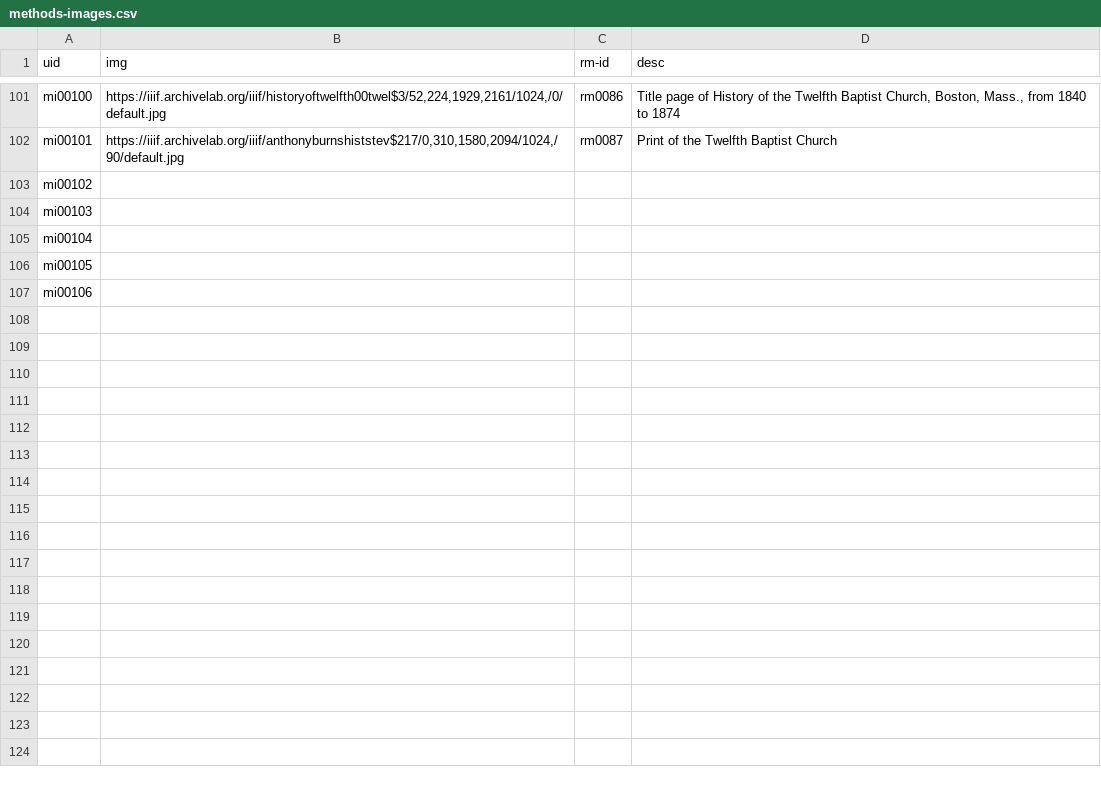
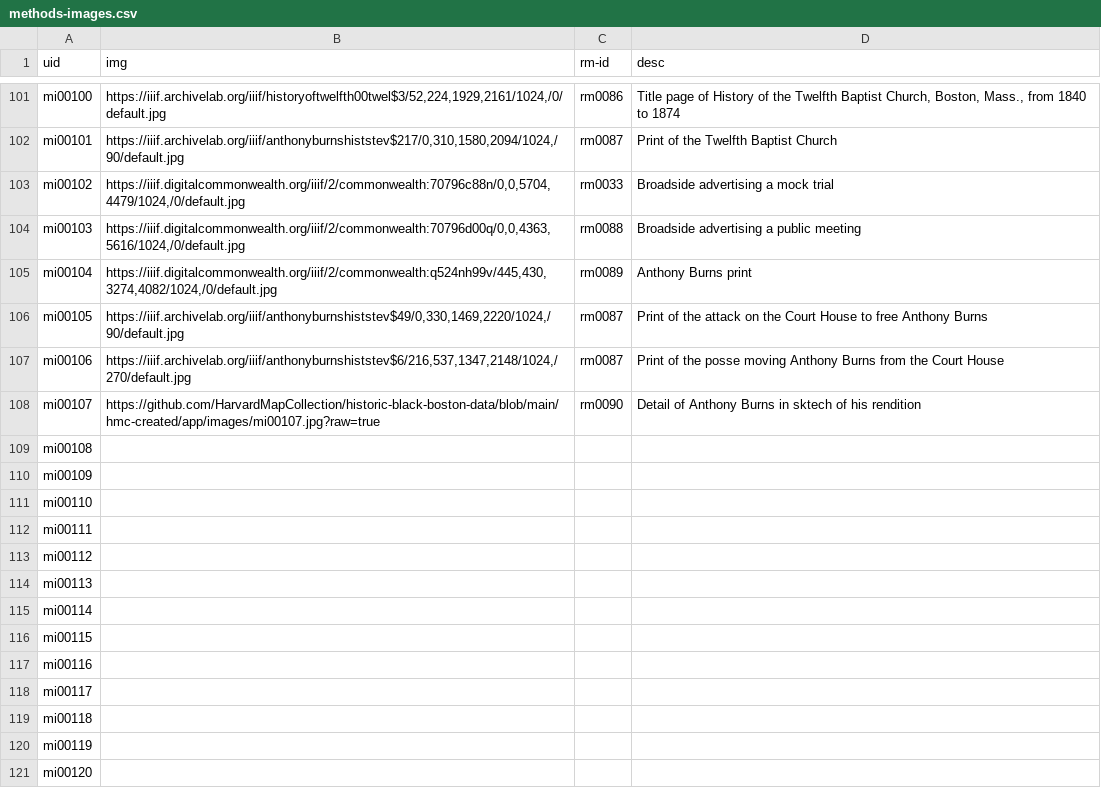
Before and after one commit to HarvardMapCollection/historic-black-boston-data, a CSV file: hmc-created/app/methods-images.csv, drawn as a sheet; only a part is shown, gaps mark what is left out; the diff covers the shown part only.

Commit message:
adding data

```diff
--- a/hmc-created/app/methods-images.csv
+++ b/hmc-created/app/methods-images.csv
@@ -102,6 +102,20 @@ mi00100,"https://iiif.archivelab.org/iiif/historyoftwelfth00twel$3/52,224,1929,2
 mi00101,"https://iiif.archivelab.org/iiif/anthonyburnshiststev$217/0,310,1580,2094/1024,/90/default.jpg",rm0087,Print of the Twelfth Baptist Church
-mi00102,,,
-mi00103,,,
-mi00104,,,
-mi00105,,,
-mi00106,,,
+mi00102,"https://iiif.digitalcommonwealth.org/iiif/2/commonwealth:70796c88n/0,0,5704,4479/1024,/0/default.jpg",rm0033,Broadside advertising a mock trial
+mi00103,"https://iiif.digitalcommonwealth.org/iiif/2/commonwealth:70796d00q/0,0,4363,5616/1024,/0/default.jpg",rm0088,Broadside advertising a public meeting
+mi00104,"https://iiif.digitalcommonwealth.org/iiif/2/commonwealth:q524nh99v/445,430,3274,4082/1024,/0/default.jpg",rm0089,Anthony Burns print
+mi00105,"https://iiif.archivelab.org/iiif/anthonyburnshiststev$49/0,330,1469,2220/1024,/90/default.jpg",rm0087,Print of the attack on the Court House to free Anthony Burns
+mi00106,"https://iiif.archivelab.org/iiif/anthonyburnshiststev$6/216,537,1347,2148/1024,/270/default.jpg",rm0087,Print of the posse moving Anthony Burns from the Court House
+mi00107,https://github.com/HarvardMapCollection/historic-black-boston-data/blob/main/hmc-created/app/images/mi00107.jpg?raw=true,rm0090,Detail of Anthony Burns in sktech of his rendition
+mi00108,,,
+mi00109,,,
+mi00110,,,
+mi00111,,,
+mi00112,,,
+mi00113,,,
+mi00114,,,
+mi00115,,,
+mi00116,,,
+mi00117,,,
+mi00118,,,
+mi00119,,,
+mi00120,,,
```
Also changed, not shown: 71 added rows elsewhere in this file, hmc-created/app/pois.csv, hmc-created/app/research-materials.csv, 1 other file.
